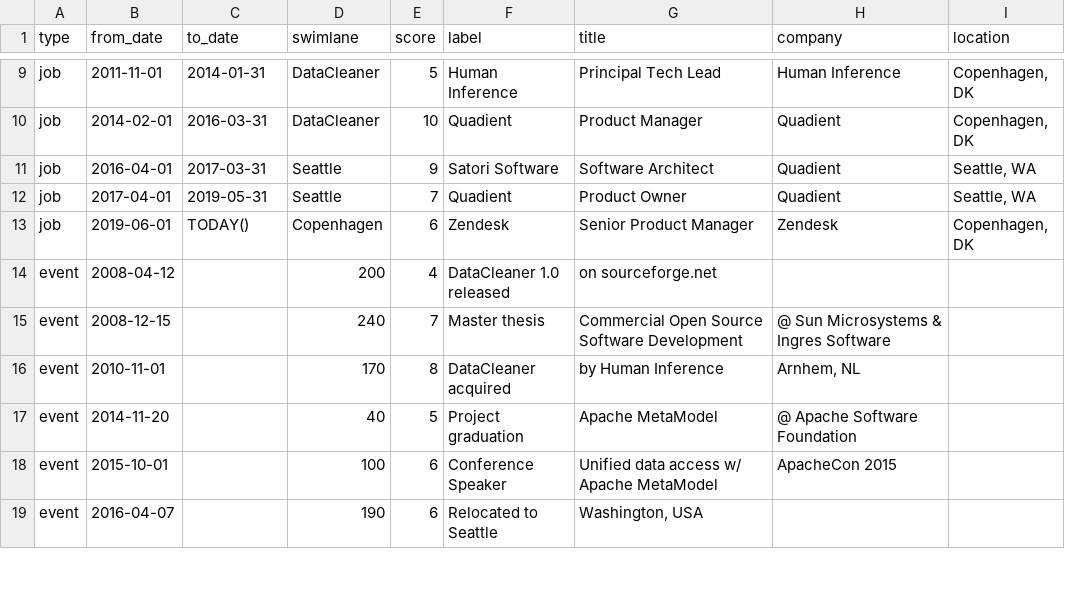
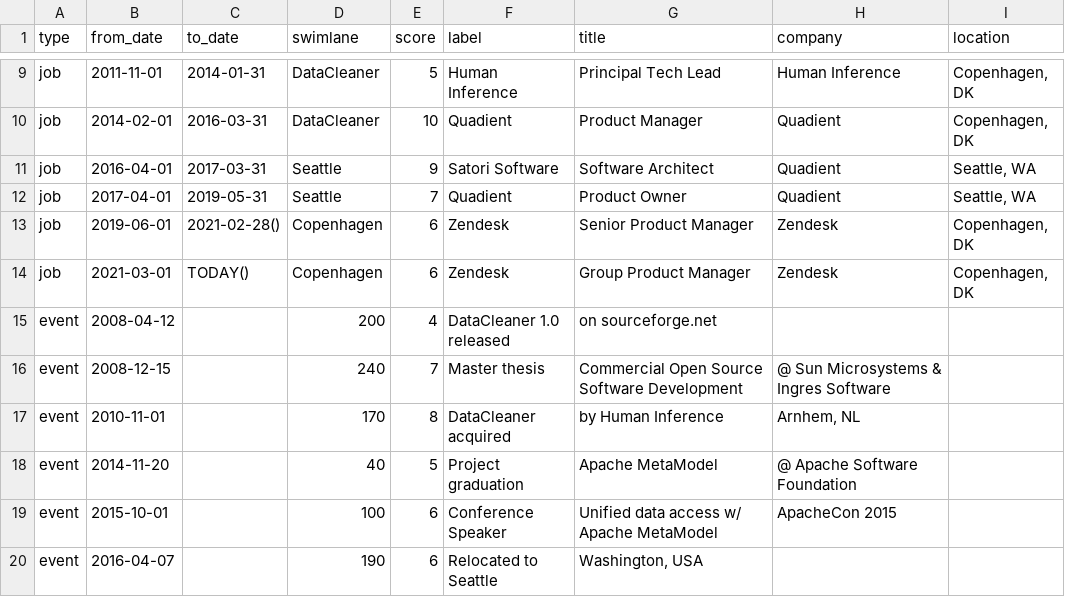
Before and after one commit to kaspersorensen/kaspersorensen.github.io, a TSV file: assets/data/career.tsv, drawn as a sheet; only a part is shown, gaps mark what is left out.

```diff
--- a/assets/data/career.tsv
+++ b/assets/data/career.tsv
@@ -12,3 +12,4 @@ job	2016-04-01	2017-03-31	Seattle	9	Satori Software	Software Architect	Quadient
 job	2017-04-01	2019-05-31	Seattle	7	Quadient	Product Owner	Quadient	Seattle, WA
-job	2019-06-01	TODAY()	Copenhagen	6	Zendesk	Senior Product Manager	Zendesk	Copenhagen, DK
+job	2019-06-01	2021-02-28()	Copenhagen	6	Zendesk	Senior Product Manager	Zendesk	Copenhagen, DK
+job	2021-03-01	TODAY()	Copenhagen	6	Zendesk	Group Product Manager	Zendesk	Copenhagen, DK
 event	2008-04-12		200	4	DataCleaner 1.0 released	on sourceforge.net		
```
Also changed, not shown: 1 other file.
